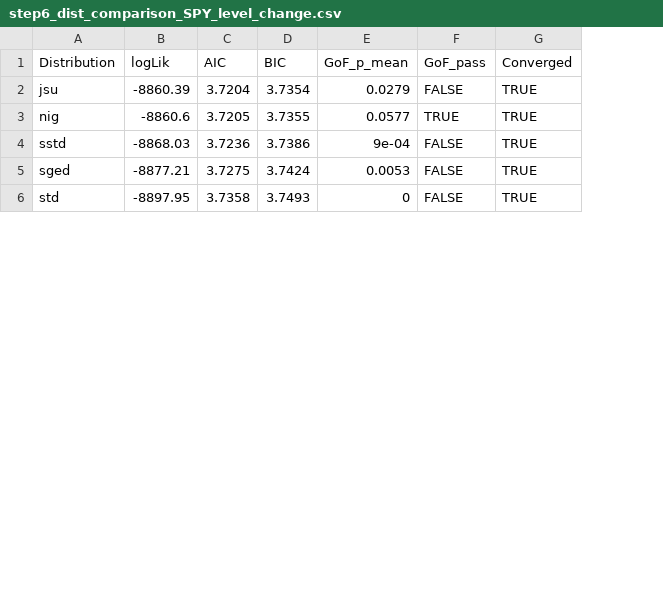
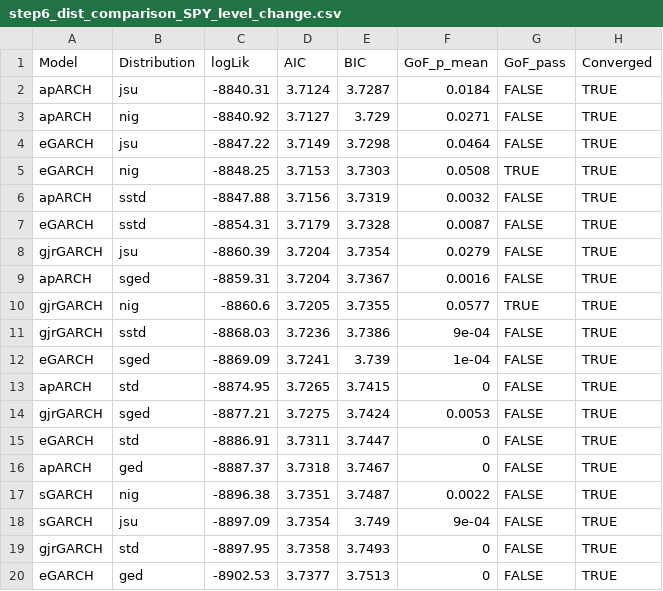
Before and after one commit to bilguudei13/var_project, a CSV file: outputs/tables/step6_dist_comparison_SPY_level_change.csv, drawn as a sheet; only a part is shown; the diff covers the shown part only; the diff names each change by its address in the sheet, - before the commit and + after, or states it on an @@ line.

```diff
--- a/outputs/tables/step6_dist_comparison_SPY_level_change.csv
+++ b/outputs/tables/step6_dist_comparison_SPY_level_change.csv
+column A (Model), row 8: gjrGARCH; rows 10-11: gjrGARCH | gjrGARCH; row 14: gjrGARCH; row 19: gjrGARCH
+row 2: apARCH | jsu | -8840.31 | 3.7124 | 3.7287 | 0.0184 | FALSE | TRUE
+row 3: apARCH | nig | -8840.92 | 3.7127 | 3.729 | 0.0271 | FALSE | TRUE
+row 4: eGARCH | jsu | -8847.22 | 3.7149 | 3.7298 | 0.0464 | FALSE | TRUE
+row 5: eGARCH | nig | -8848.25 | 3.7153 | 3.7303 | 0.0508 | TRUE | TRUE
+row 6: apARCH | sstd | -8847.88 | 3.7156 | 3.7319 | 0.0032 | FALSE | TRUE
+row 7: eGARCH | sstd | -8854.31 | 3.7179 | 3.7328 | 0.0087 | FALSE | TRUE
+row 9: apARCH | sged | -8859.31 | 3.7204 | 3.7367 | 0.0016 | FALSE | TRUE
+row 12: eGARCH | sged | -8869.09 | 3.7241 | 3.739 | 1e-04 | FALSE | TRUE
+row 13: apARCH | std | -8874.95 | 3.7265 | 3.7415 | 0 | FALSE | TRUE
+row 15: eGARCH | std | -8886.91 | 3.7311 | 3.7447 | 0 | FALSE | TRUE
+row 16: apARCH | ged | -8887.37 | 3.7318 | 3.7467 | 0 | FALSE | TRUE
+row 17: sGARCH | nig | -8896.38 | 3.7351 | 3.7487 | 0.0022 | FALSE | TRUE
+row 18: sGARCH | jsu | -8897.09 | 3.7354 | 3.749 | 9e-04 | FALSE | TRUE
+row 20: eGARCH | ged | -8902.53 | 3.7377 | 3.7513 | 0 | FALSE | TRUE
```
Also changed, not shown: 7 added rows elsewhere in this file, outputs/tables/step6_dist_comparison_DGS10_change.csv, outputs/tables/step6_dist_comparison_EURUSD_log_return.csv, 36 other files.
